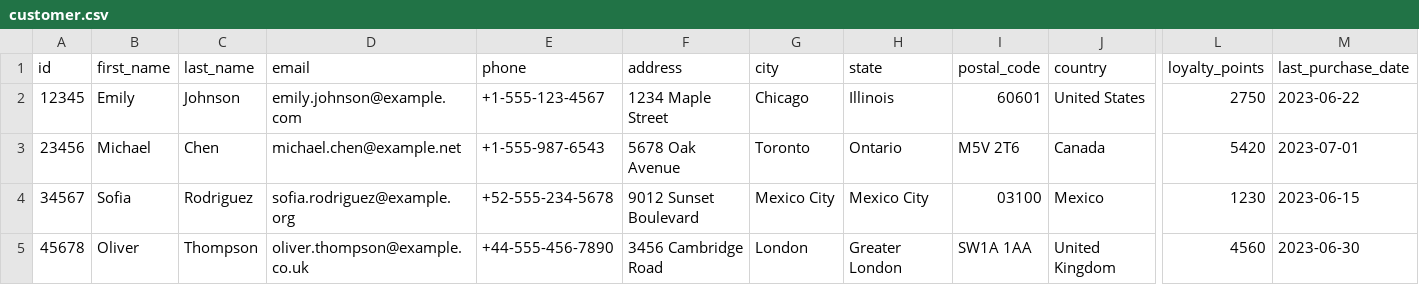
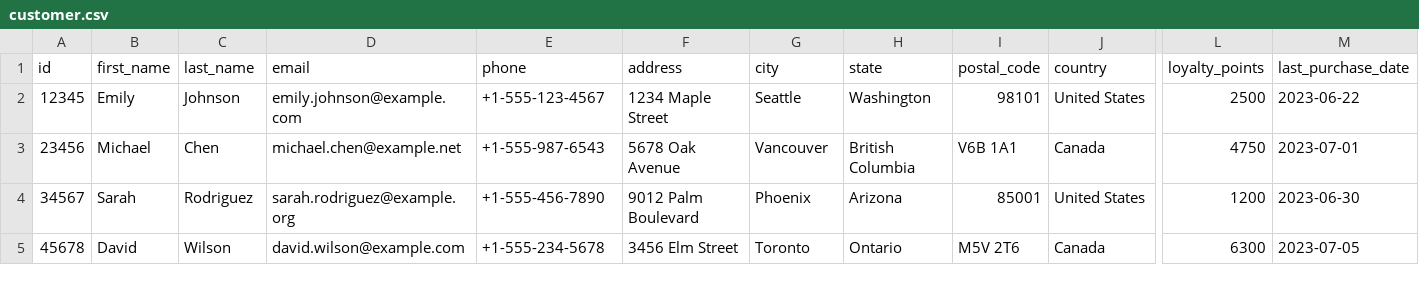
Before and after one commit to syda-ai/syda, a CSV file: examples/structured_and_unstructured/retail_yml/output/customer.csv, drawn as a sheet; only a part is shown, gaps mark what is left out; the diff covers the shown part only; the diff names each change by its address in the sheet, - before the commit and + after, or states it on an @@ line.

```diff
--- a/examples/structured_and_unstructured/retail_yml/output/customer.csv
+++ b/examples/structured_and_unstructured/retail_yml/output/customer.csv
-G2 (city): Chicago
+G2 (city): Seattle
-H2 (state): Illinois
+H2 (state): Washington
-I2 (postal_code): 60601
+I2 (postal_code): 98101
-L2 (loyalty_points): 2750
+L2 (loyalty_points): 2500
-G3 (city): Toronto
+G3 (city): Vancouver
-H3 (state): Ontario
+H3 (state): British Columbia
-I3 (postal_code): M5V 2T6
+I3 (postal_code): V6B 1A1
-L3 (loyalty_points): 5420
+L3 (loyalty_points): 4750
-B4 (first_name): Sofia
+B4 (first_name): Sarah
-D4 (email): sofia.rodriguez@example.org
+D4 (email): sarah.rodriguez@example.org
-E4 (phone): +52-555-234-5678
+E4 (phone): +1-555-456-7890
-F4 (address): 9012 Sunset Boulevard
+F4 (address): 9012 Palm Boulevard
-G4 (city): Mexico City
+G4 (city): Phoenix
-H4 (state): Mexico City
+H4 (state): Arizona
-I4 (postal_code): 03100
+I4 (postal_code): 85001
-J4 (country): Mexico
+J4 (country): United States
-L4 (loyalty_points): 1230
+L4 (loyalty_points): 1200
-M4 (last_purchase_date): 2023-06-15
+M4 (last_purchase_date): 2023-06-30
-B5 (first_name): Oliver
+B5 (first_name): David
-C5 (last_name): Thompson
+C5 (last_name): Wilson
-D5 (email): oliver.thompson@example.co.uk
+D5 (email): david.wilson@example.com
-E5 (phone): +44-555-456-7890
+E5 (phone): +1-555-234-5678
-F5 (address): 3456 Cambridge Road
+F5 (address): 3456 Elm Street
-G5 (city): London
+G5 (city): Toronto
-H5 (state): Greater London
+H5 (state): Ontario
-I5 (postal_code): SW1A 1AA
+I5 (postal_code): M5V 2T6
-J5 (country): United Kingdom
+J5 (country): Canada
-L5 (loyalty_points): 4560
+L5 (loyalty_points): 6300
-M5 (last_purchase_date): 2023-06-30
+M5 (last_purchase_date): 2023-07-05
```
Also changed, not shown: 66 edited cells elsewhere in this file, examples/structured_and_unstructured/retail_yml/output/category.csv, examples/structured_and_unstructured/retail_yml/output/product.csv, 3 other files.
